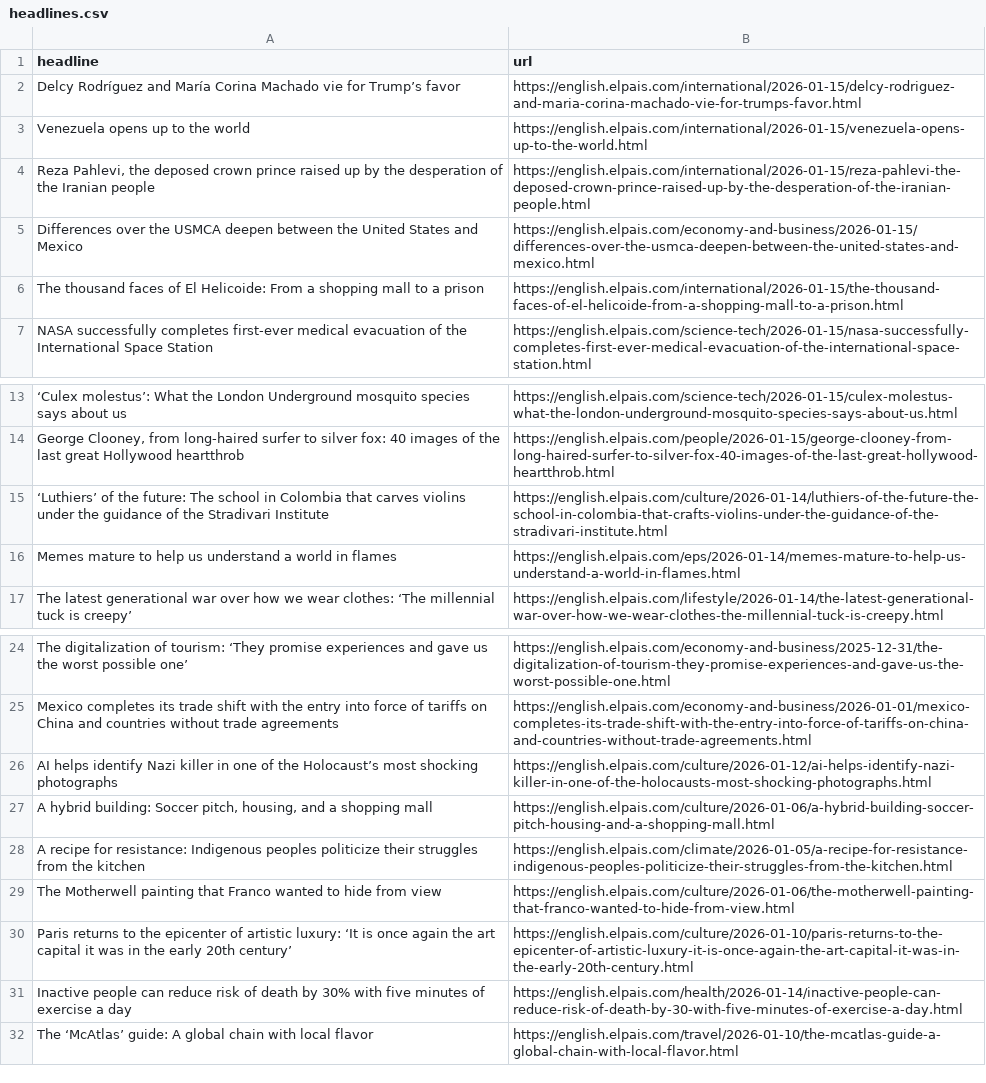
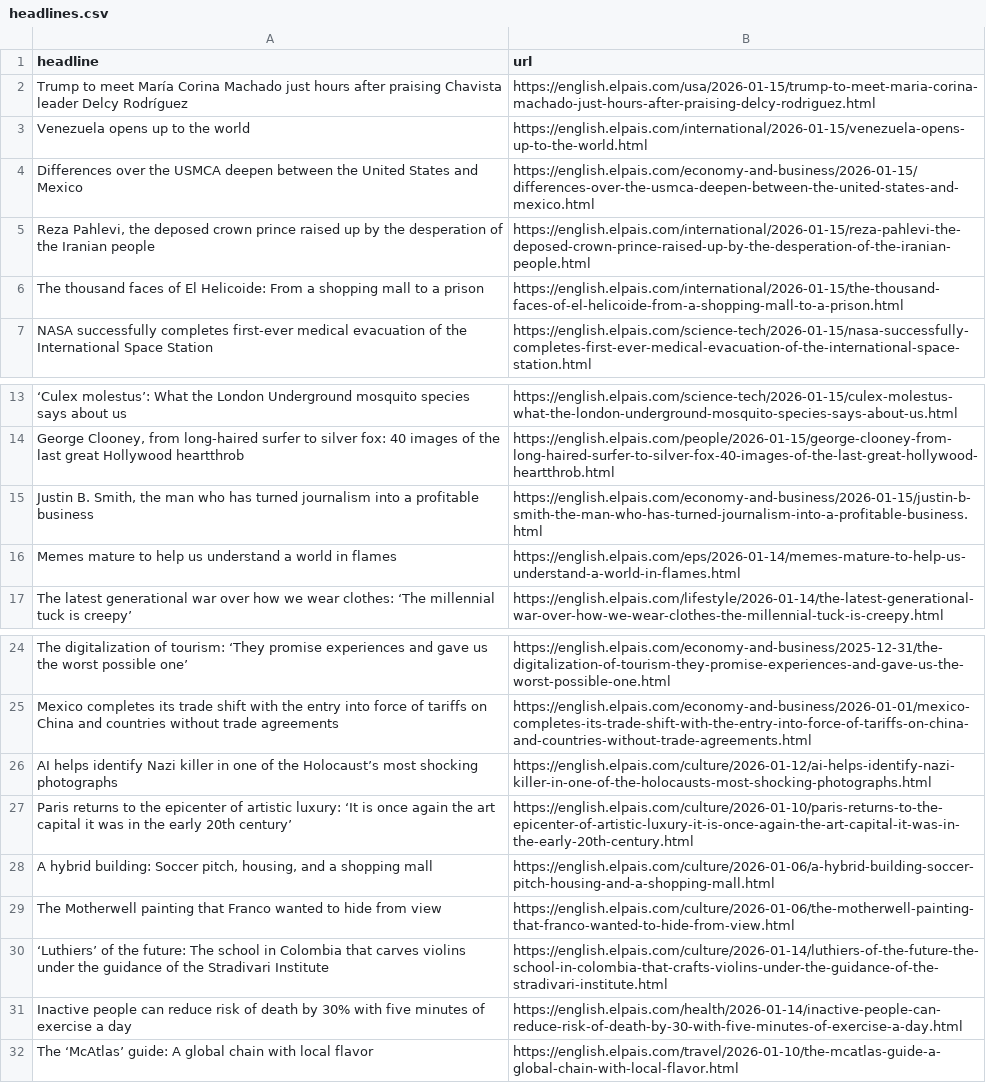
Before and after one commit to LisaMEckardt/el-pais-autoscraper, a CSV file: headlines.csv, drawn as a sheet; only a part is shown, gaps mark what is left out; removed rows and columns are numbered as before the commit, all else as after; the diff names each change by its address in the sheet, - before the commit and + after, or states it on an @@ line.

```diff
--- a/headlines.csv
+++ b/headlines.csv
-row 2: Delcy Rodríguez and María Corina Machado vie for Trump’s favor | https://english.elpais.com/international/2026-01-15/delcy-rodriguez-and-maria-corina-machado-vie-for-trumps-favor.html
+row 2: Trump to meet María Corina Machado just hours after praising Chavista leader Delcy Rodríguez | https://english.elpais.com/usa/2026-01-15/trump-to-meet-maria-corina-machado-just-hours-after-praising-delcy-rodriguez.html
@@ row 5 moved to row 4: Differences over the USMCA deepen betwee… @@
+row 15: Justin B. Smith, the man who has turned journalism into a profitable business | https://english.elpais.com/economy-and-business/2026-01-15/justin-b-smith-the-man-who-has-turned-journalism-into-a-profitable-business.html
@@ row 30 moved to row 27: Paris returns to the epicenter of artist… @@
-row 28: A recipe for resistance: Indigenous peoples politicize their struggles from the kitchen | https://english.elpais.com/climate/2026-01-05/a-recipe-for-resistance-indigenous-peoples-politicize-their-struggles-from-the-kitchen.html
@@ row 15 moved to row 30: ‘Luthiers’ of the future: The school in … @@
```
